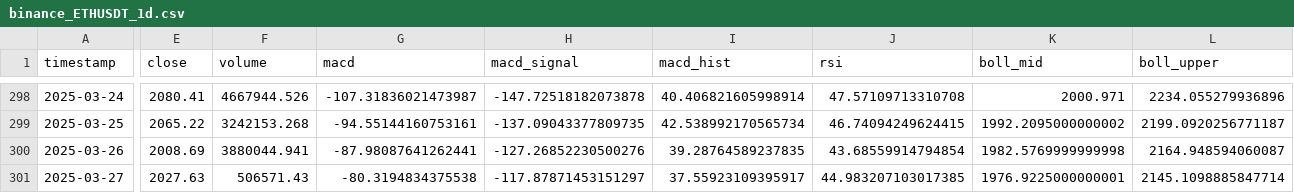
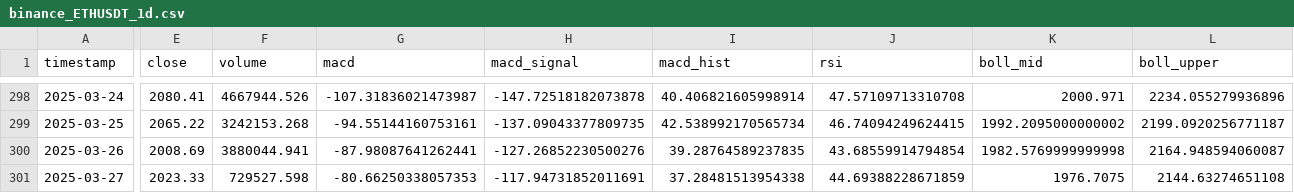
Before and after one commit to Hogna67/crypto-data, a CSV file: data/binance_ETHUSDT_1d.csv, drawn as a sheet; only a part is shown, gaps mark what is left out; the diff covers the shown part only; the diff names each change by its address in the sheet, - before the commit and + after, or states it on an @@ line.

Commit message:
更新 binance ETH/USDT 1d 數據 - 2025-03-27 16:06:00

```diff
--- a/data/binance_ETHUSDT_1d.csv
+++ b/data/binance_ETHUSDT_1d.csv
-E301 (close): 2027.63
+E301 (close): 2023.33
-F301 (volume): 506571.43
+F301 (volume): 729527.598
-G301 (macd): -80.3194834375538
+G301 (macd): -80.66250338057353
-H301 (macd_signal): -117.87871453151297
+H301 (macd_signal): -117.94731852011691
-I301 (macd_hist): 37.55923109395917
+I301 (macd_hist): 37.28481513954338
-J301 (rsi): 44.983207103017385
+J301 (rsi): 44.69388228671859
-K301 (boll_mid): 1976.9225000000001
+K301 (boll_mid): 1976.7075
-L301 (boll_upper): 2145.1098885847714
+L301 (boll_upper): 2144.63274651108
```
Also changed, not shown: 4 edited cells elsewhere in this file.
